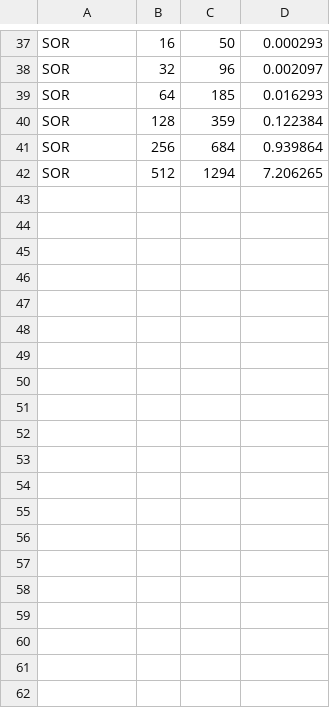
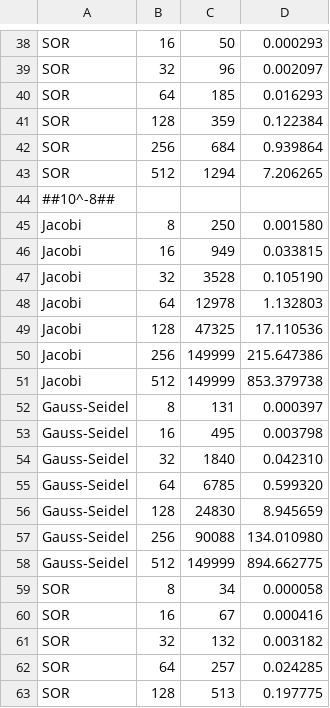
Before and after one commit to jefbsousa/ep, a CSV file: C/results_2.csv, drawn as a sheet; only a part is shown, gaps mark what is left out; the diff covers the shown part only.

Commit message:
changed python notebook and some results

```diff
--- a/C/results_2.csv
+++ b/C/results_2.csv
@@ -42 +43,21 @@ SOR;256;684;0.939864
 SOR;512;1294;7.206265
+##10^-8##
+Jacobi;8;250;0.001580
+Jacobi;16;949;0.033815
+Jacobi;32;3528;0.105190
+Jacobi;64;12978;1.132803
+Jacobi;128;47325;17.110536
+Jacobi;256;149999;215.647386
+Jacobi;512;149999;853.379738
+Gauss-Seidel;8;131;0.000397
+Gauss-Seidel;16;495;0.003798
+Gauss-Seidel;32;1840;0.042310
+Gauss-Seidel;64;6785;0.599320
+Gauss-Seidel;128;24830;8.945659
+Gauss-Seidel;256;90088;134.010980
+Gauss-Seidel;512;149999;894.662775
+SOR;8;34;0.000058
+SOR;16;67;0.000416
+SOR;32;132;0.003182
+SOR;64;257;0.024285
+SOR;128;513;0.197775
```
Also changed, not shown: 24 added rows elsewhere in this file, C/results_1.csv, 6 other files.
